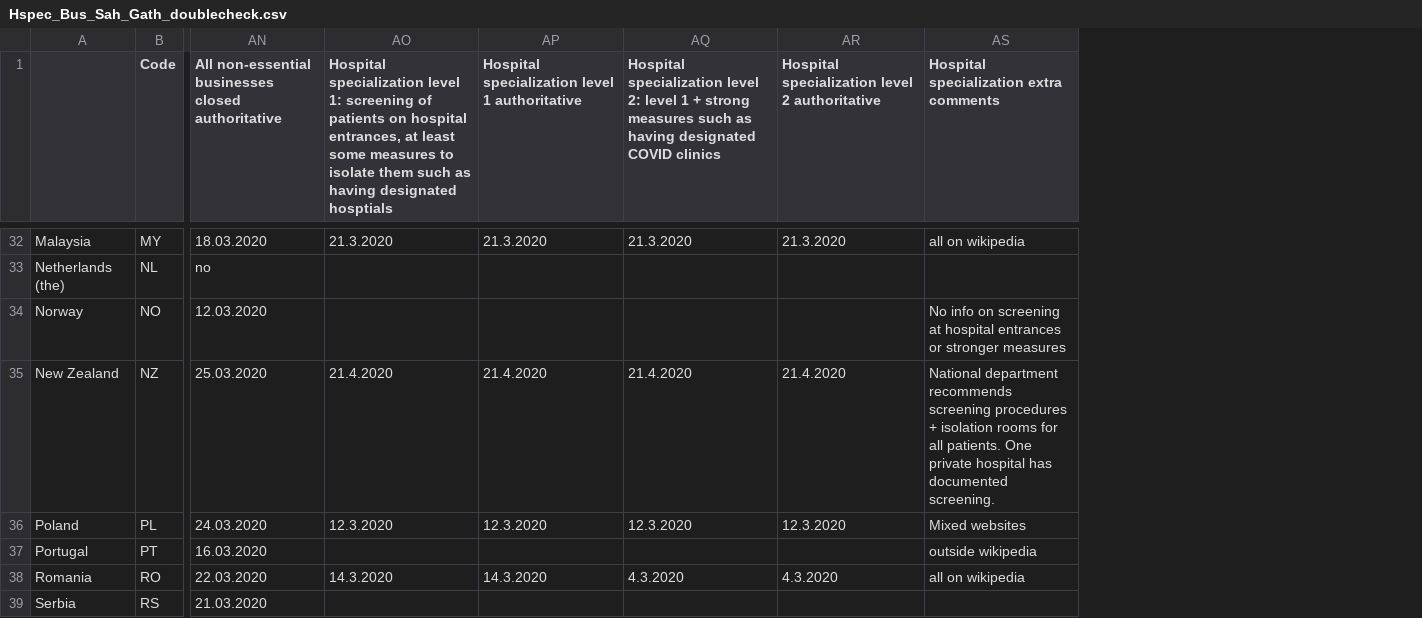
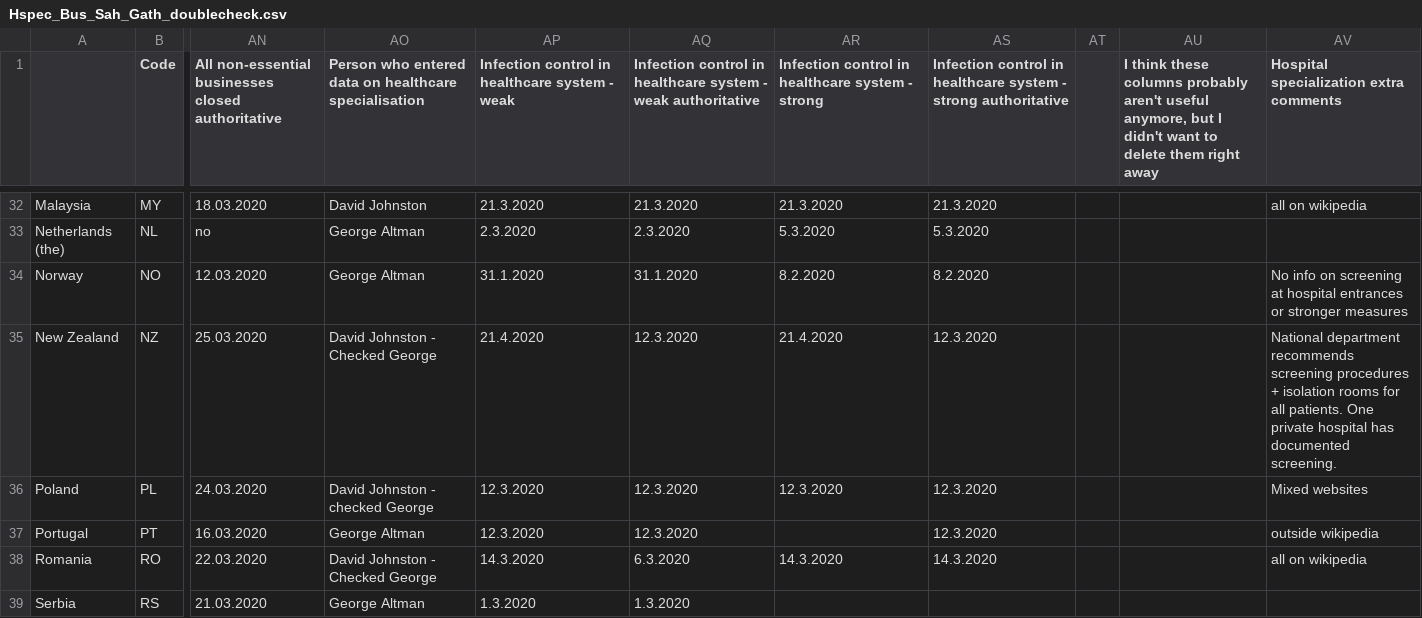
Before and after one commit to epidemics/epimodel-covid-data, a CSV file: Hspec_Bus_Sah_Gath_doublecheck.csv, drawn as a sheet; only a part is shown, gaps mark what is left out; addresses are those after the commit; the diff covers the shown part only; the diff names each change by its address in the sheet, - before the commit and + after, or states it on an @@ line.

```diff
--- a/Hspec_Bus_Sah_Gath_doublecheck.csv
+++ b/Hspec_Bus_Sah_Gath_doublecheck.csv
+column AO, row 1: Person who entered data on healthcare specialisation; rows 32-39: David Johnston | George Altman | George Altman | David Johnston - Checked George | David Johnston - checked George | George Altman | David Johnston - Checked George | George Altman
+column AT, empty
+column AU, row 1: I think these columns probably aren't useful anymore, but I didn't want to delete them right away
-AP1: Hospital specialization level 1: screening of patients on hospital entrances, at least some measures to isolate them such as having designated hosptials
+AP1: Infection control in healthcare system - weak
-AQ1: Hospital specialization level 1 authoritative
+AQ1: Infection control in healthcare system - weak authoritative
-AR1: Hospital specialization level 2: level 1 + strong measures such as having designated COVID clinics
+AR1: Infection control in healthcare system - strong
-AS1: Hospital specialization level 2 authoritative
+AS1: Infection control in healthcare system - strong authoritative
-AP33: (empty)
+AP33: 2.3.2020
-AQ33: (empty)
+AQ33: 2.3.2020
-AR33: (empty)
+AR33: 5.3.2020
-AS33: (empty)
+AS33: 5.3.2020
-AP34: (empty)
+AP34: 31.1.2020
-AQ34: (empty)
+AQ34: 31.1.2020
-AR34: (empty)
+AR34: 8.2.2020
-AS34: (empty)
+AS34: 8.2.2020
-AQ35: 21.4.2020
+AQ35: 12.3.2020
-AS35: 21.4.2020
+AS35: 12.3.2020
-AP37: (empty)
+AP37: 12.3.2020
-AQ37: (empty)
+AQ37: 12.3.2020
-AS37: (empty)
+AS37: 12.3.2020
-AQ38: 14.3.2020
+AQ38: 6.3.2020
-AR38: 4.3.2020
+AR38: 14.3.2020
-AS38: 4.3.2020
+AS38: 14.3.2020
-AP39: (empty)
+AP39: 1.3.2020
-AQ39: (empty)
+AQ39: 1.3.2020
```
Also changed, not shown: 2 added rows and 71 edited cells elsewhere in this file, 2 other files.
